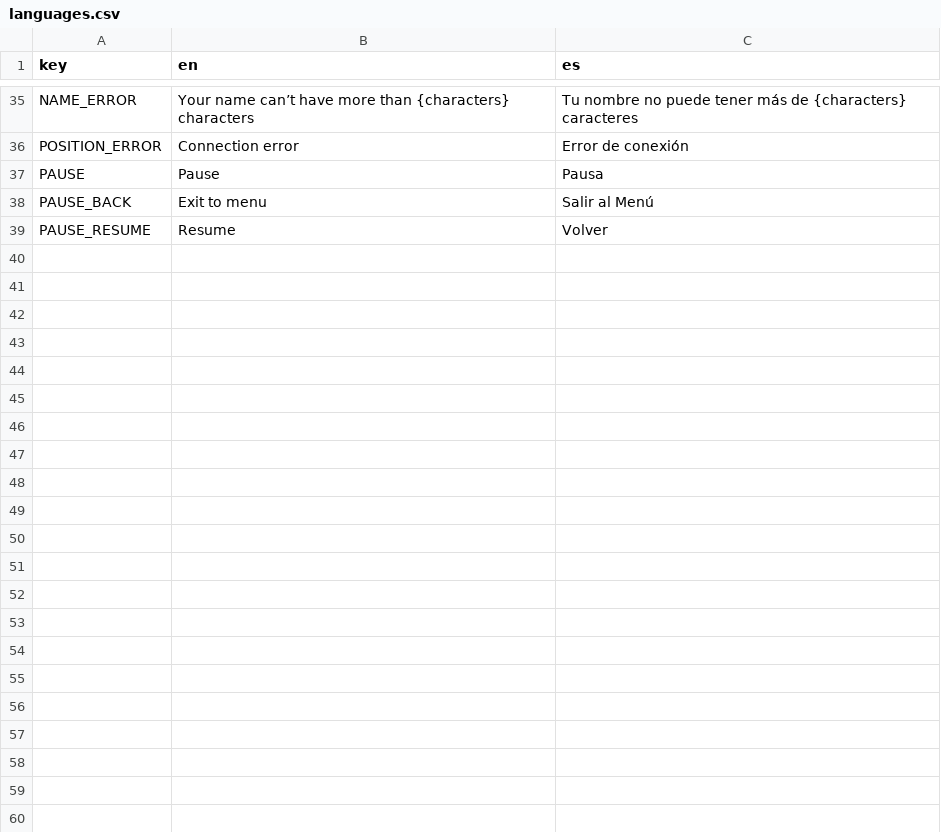
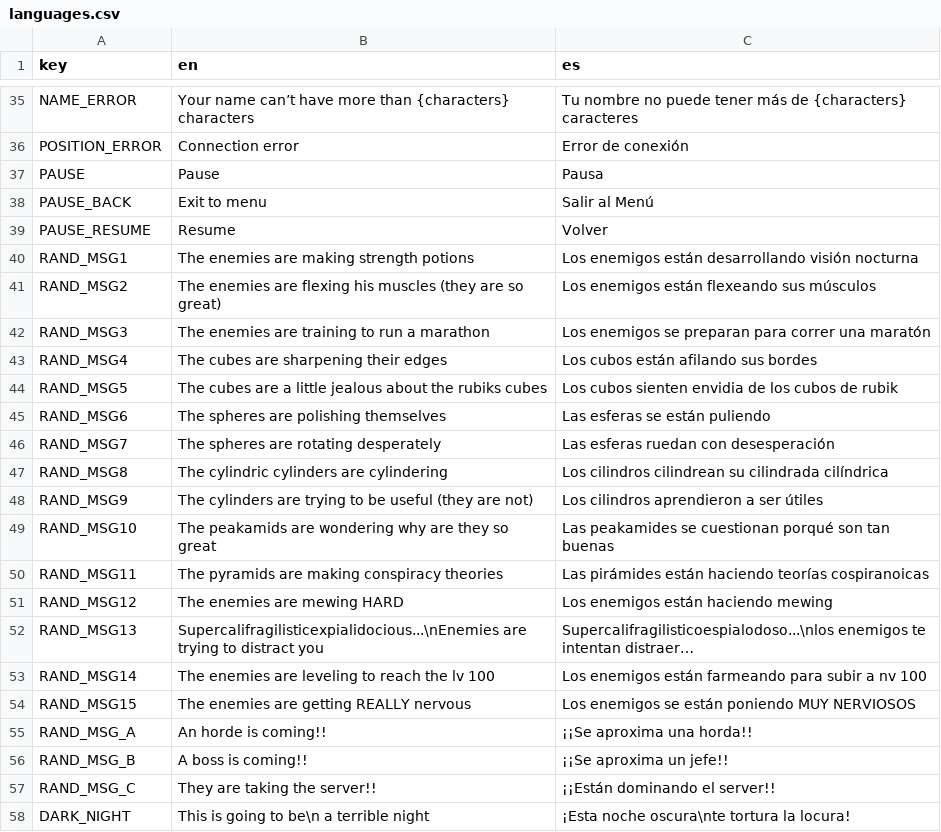
Before and after one commit to Raikuno/ShapeUp, a CSV file: Resources/Localization/languages.csv, drawn as a sheet; only a part is shown, gaps mark what is left out.

```diff
--- a/Resources/Localization/languages.csv
+++ b/Resources/Localization/languages.csv
@@ -39 +39,20 @@ PAUSE_BACK,Exit to menu,Salir al Menú
 PAUSE_RESUME,Resume,Volver
+RAND_MSG1,The enemies are making strength potions,Los enemigos están desarrollando visión nocturna
+RAND_MSG2,The enemies are flexing his muscles (they are so great),Los enemigos están flexeando sus músculos
+RAND_MSG3,The enemies are training to run a marathon,Los enemigos se preparan para correr una maratón
+RAND_MSG4,The cubes are sharpening their edges,Los cubos están afilando sus bordes
+RAND_MSG5,The cubes are a little jealous about the rubiks cubes,Los cubos sienten envidia de los cubos de rubik
+RAND_MSG6,The spheres are polishing themselves,Las esferas se están puliendo
+RAND_MSG7,The spheres are rotating desperately,Las esferas ruedan con desesperación
+RAND_MSG8,The cylindric cylinders are cylindering,Los cilindros cilindrean su cilindrada cilíndrica
+RAND_MSG9,The cylinders are trying to be useful (they are not),Los cilindros aprendieron a ser útiles
+RAND_MSG10,The peakamids are wondering why are they so great,Las peakamides se cuestionan porqué son tan buenas
+RAND_MSG11,The pyramids are making conspiracy theories,Las pirámides están haciendo teorías cospiranoicas
+RAND_MSG12,The enemies are mewing HARD,Los enemigos están haciendo mewing
+RAND_MSG13,Supercalifragilisticexpialidocious...\nEnemies are trying to distract you,Supercalifragilisticoespialodoso...\nlos enemigos te intentan distraer…
+RAND_MSG14,The enemies are leveling to reach the lv 100,Los enemigos están farmeando para subir a nv 100
+RAND_MSG15,The enemies are getting REALLY nervous,Los enemigos se están poniendo MUY NERVIOSOS
+RAND_MSG_A,An horde is coming!!,¡¡Se aproxima una horda!!
+RAND_MSG_B,A boss is coming!!,¡¡Se aproxima un jefe!!
+RAND_MSG_C,They are taking the server!!,¡¡Están dominando el server!!
+DARK_NIGHT,This is going to be\n a terrible night,¡Esta noche oscura\nte tortura la locura!
```
Also changed, not shown: 6 other files.
